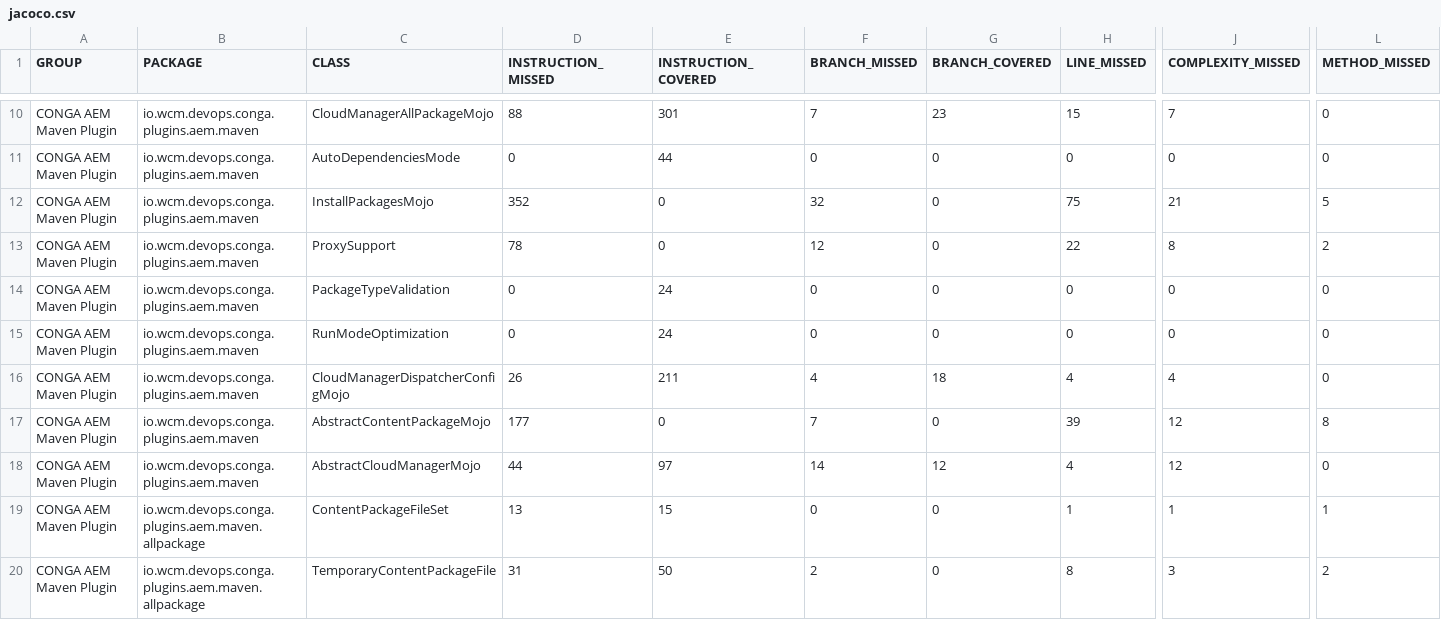
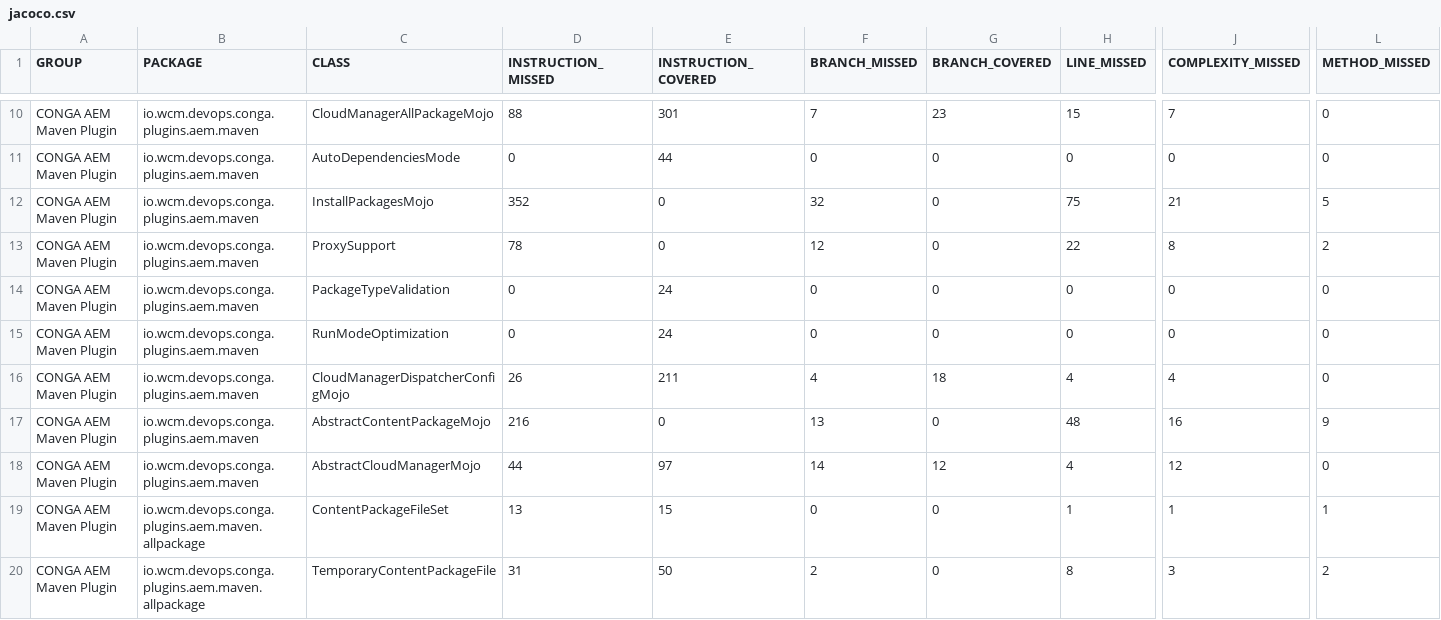
Before and after one commit to wcm-io-devops/wcm-io-devops.github.io, a CSV file: conga/plugins/aem/tooling/conga-aem-maven-plugin/jacoco/jacoco.csv, drawn as a sheet; only a part is shown, gaps mark what is left out; the diff names each change by its address in the sheet, - before the commit and + after, or states it on an @@ line.

Commit message:
Maven site: wcm-io-devops/conga-aem-plugin

```diff
--- a/conga/plugins/aem/tooling/conga-aem-maven-plugin/jacoco/jacoco.csv
+++ b/conga/plugins/aem/tooling/conga-aem-maven-plugin/jacoco/jacoco.csv
-D17 (INSTRUCTION_MISSED): 177
+D17 (INSTRUCTION_MISSED): 216
-F17 (BRANCH_MISSED): 7
+F17 (BRANCH_MISSED): 13
-H17 (LINE_MISSED): 39
+H17 (LINE_MISSED): 48
-J17 (COMPLEXITY_MISSED): 12
+J17 (COMPLEXITY_MISSED): 16
-L17 (METHOD_MISSED): 8
+L17 (METHOD_MISSED): 9
```
Also changed, not shown: 55 other files.
